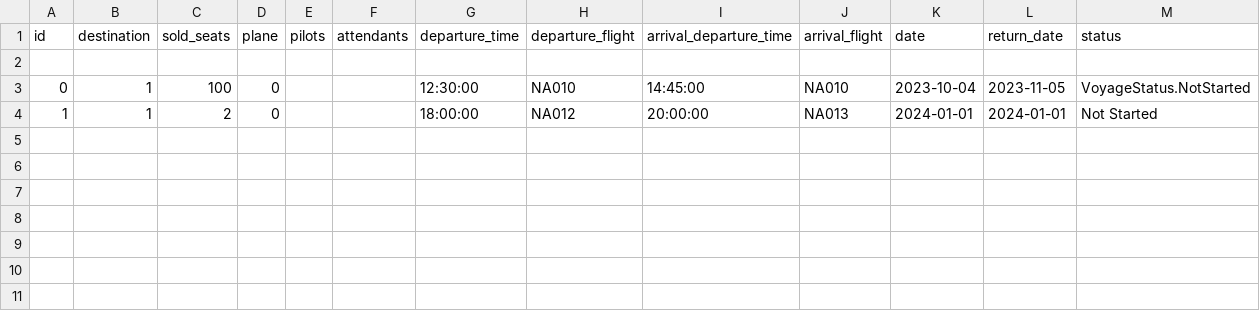
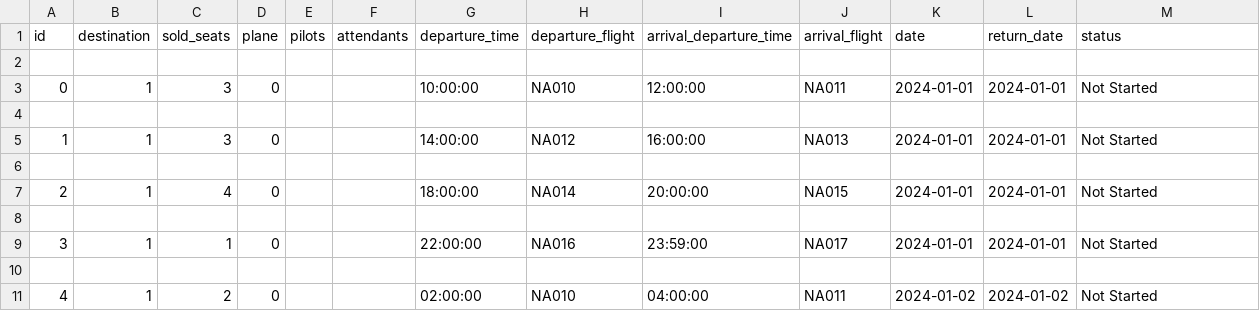
Before and after one commit to Dagurf21/T-113-VLN1, a CSV file: files/voyages.csv, drawn as a sheet.

Commit message:
Add voyages and flights

```diff
--- a/files/voyages.csv
+++ b/files/voyages.csv
@@ -2,3 +2,10 @@ id,destination,sold_seats,plane,pilots,attendants,departure_time,departure_fligh
 
-0,1,100,0,,,12:30:00,NA010,14:45:00,NA010,2023-10-04,2023-11-05,VoyageStatus.NotStarted
-1,1,2,0,,,18:00:00,NA012,20:00:00,NA013,2024-01-01,2024-01-01,Not Started
+0,1,3,0,,,10:00:00,NA010,12:00:00,NA011,2024-01-01,2024-01-01,Not Started
+
+1,1,3,0,,,14:00:00,NA012,16:00:00,NA013,2024-01-01,2024-01-01,Not Started
+
+2,1,4,0,,,18:00:00,NA014,20:00:00,NA015,2024-01-01,2024-01-01,Not Started
+
+3,1,1,0,,,22:00:00,NA016,23:59:00,NA017,2024-01-01,2024-01-01,Not Started
+
+4,1,2,0,,,02:00:00,NA010,04:00:00,NA011,2024-01-02,2024-01-02,Not Started
```
Also changed, not shown: files/flights.csv.
